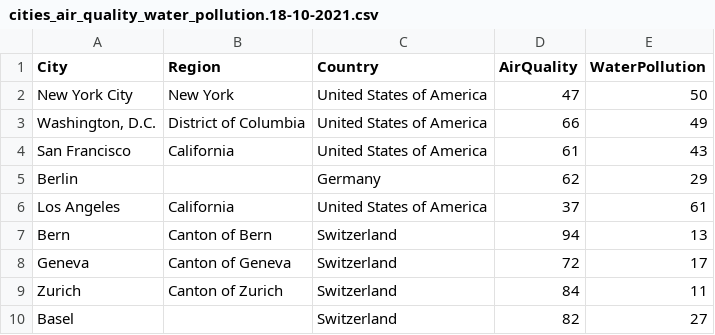
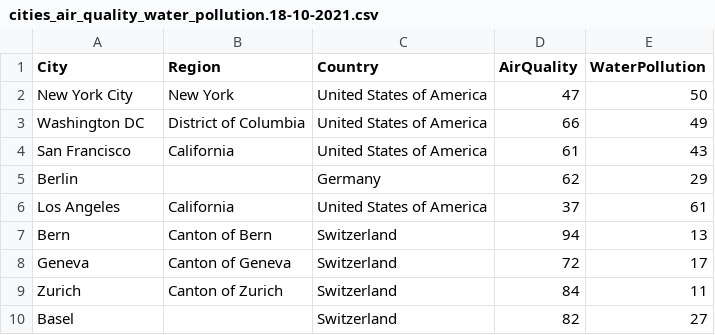
Before and after one commit to jdun0012/Assignment26, a CSV file: cities_air_quality_water_pollution.18-10-2021.csv, drawn as a sheet; only a part is shown.

Commit message:
Add files via upload

```diff
--- a/cities_air_quality_water_pollution.18-10-2021.csv
+++ b/cities_air_quality_water_pollution.18-10-2021.csv
@@ -2,3 +2,3 @@ City, Region, Country, AirQuality, WaterPollution
 New York City, New York, United States of America,47,50
-"Washington, D.C.", District of Columbia, United States of America,66,49
+Washington DC, District of Columbia, United States of America,66,49
 San Francisco, California, United States of America,61,43
```
